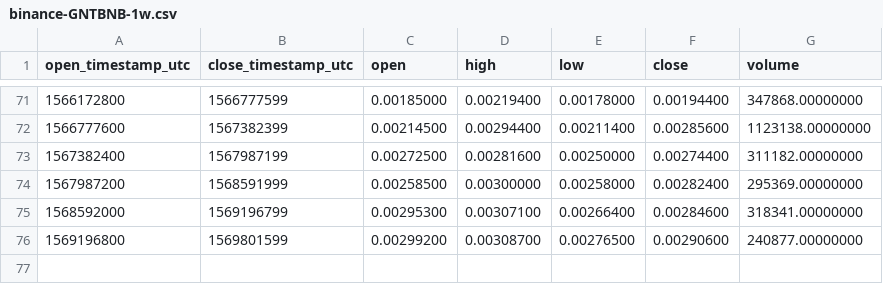
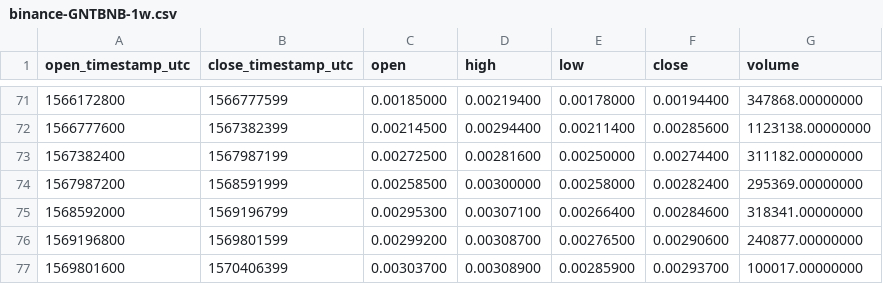
Before and after one commit to cryptobigbro/binance-GNTBNB, a CSV file: binance-GNTBNB-1w.csv, drawn as a sheet; only a part is shown, gaps mark what is left out; the diff names each change by its address in the sheet, - before the commit and + after, or states it on an @@ line.

```diff
--- a/binance-GNTBNB-1w.csv
+++ b/binance-GNTBNB-1w.csv
+row 77: 1569801600 | 1570406399 | 0.00303700 | 0.00308900 | 0.00285900 | 0.00293700 | 100017.00000000
```
Also changed, not shown: binance-GNTBNB-1d.csv, binance-GNTBNB-1h.csv.
